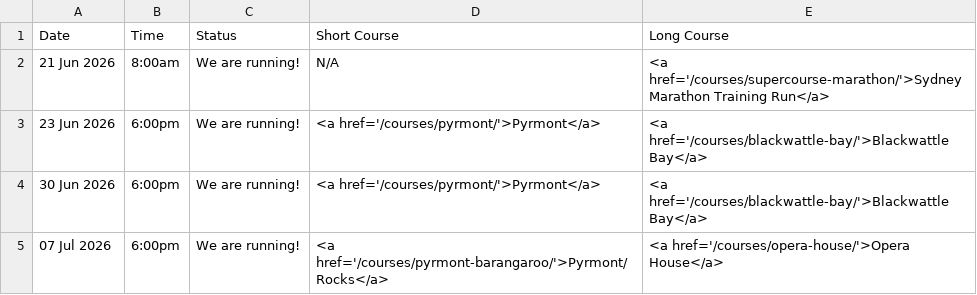
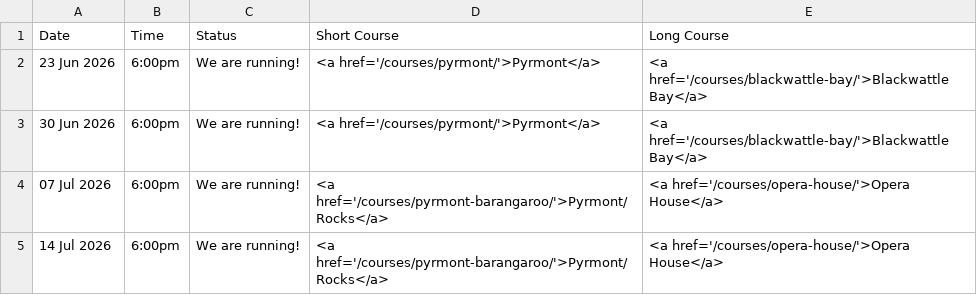
Before and after one commit to rwkura/rwkura.github.io, a CSV file: _data/dates.csv, drawn as a sheet; only a part is shown; the shorter side is filled out with more unchanged rows; the diff names each change by its address in the sheet, - before the commit and + after, or states it on an @@ line.

```diff
--- a/_data/dates.csv
+++ b/_data/dates.csv
-row 2: 21 Jun 2026 | 8:00am | We are running! | N/A | <a href='/courses/supercourse-marathon/'>Sydney Marathon Training Run</a>
```
